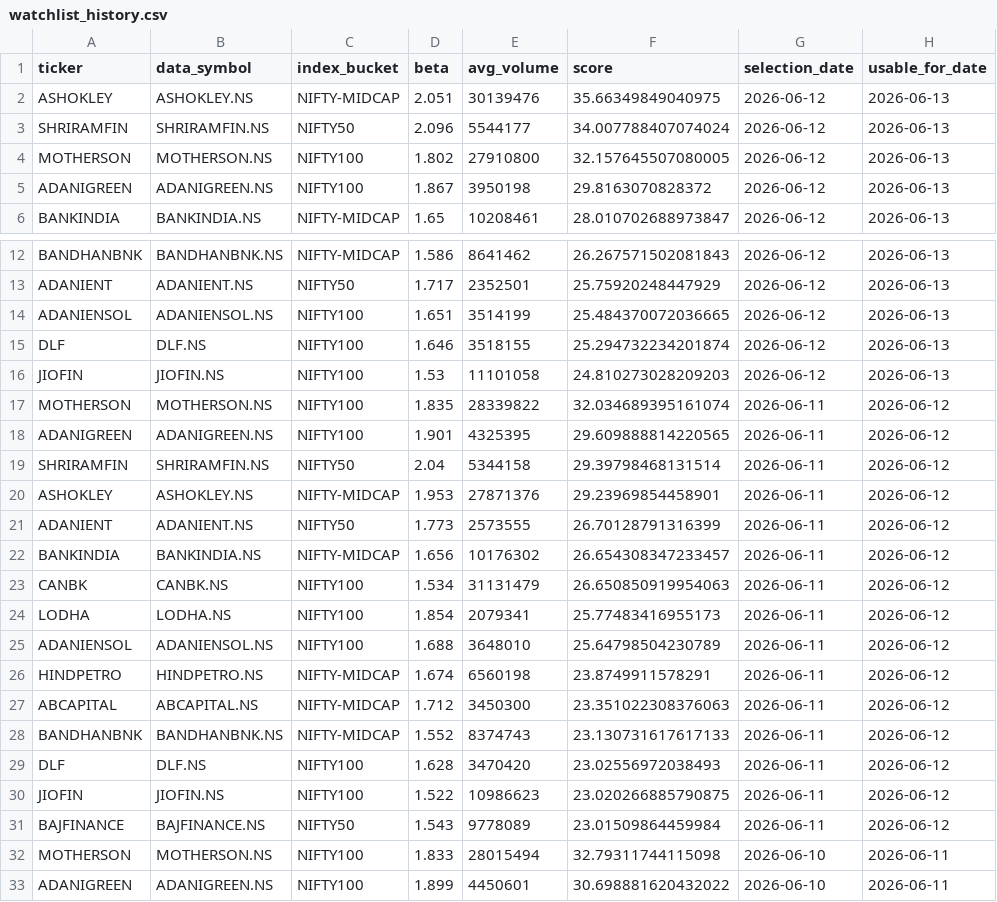
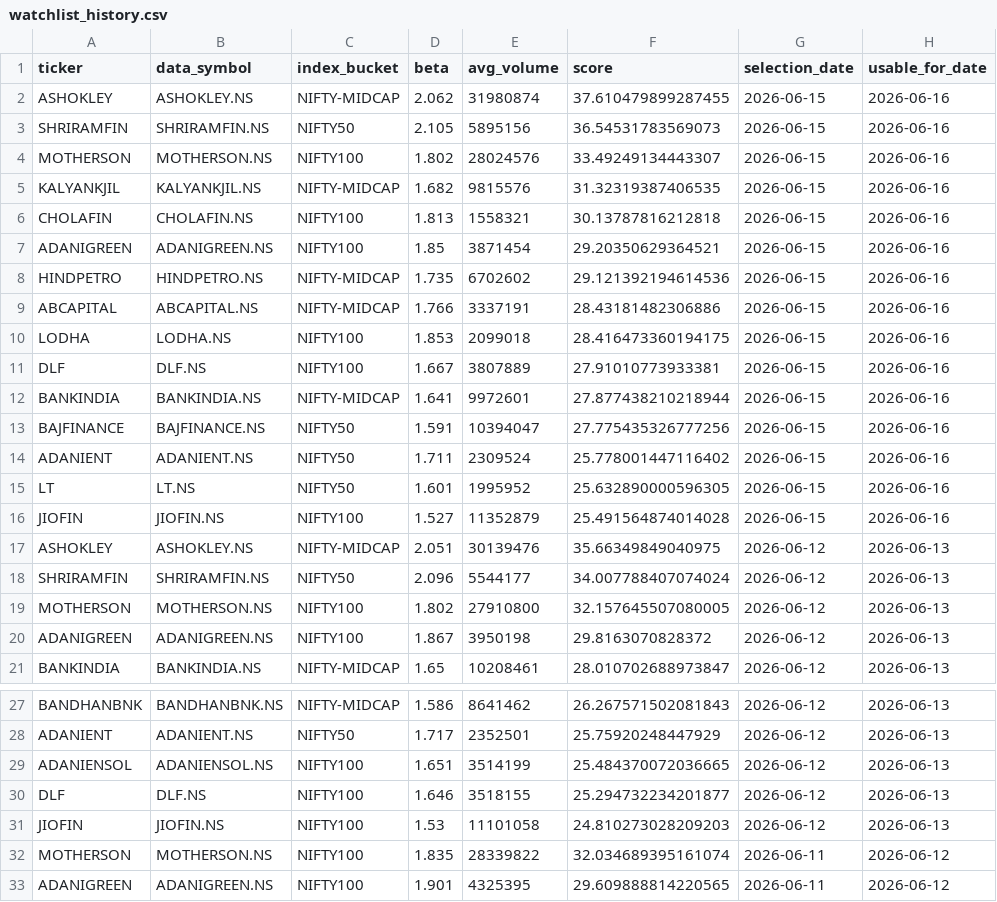
Before and after one commit to arun906/ScalpingApp, a CSV file: watchlist_history.csv, drawn as a sheet; only a part is shown, gaps mark what is left out; the shorter side is filled out with more unchanged rows.

```diff
--- a/watchlist_history.csv
+++ b/watchlist_history.csv
@@ -1,2 +1,17 @@
 ticker,data_symbol,index_bucket,beta,avg_volume,score,selection_date,usable_for_date
+ASHOKLEY,ASHOKLEY.NS,NIFTY-MIDCAP,2.062,31980874,37.610479899287455,2026-06-15,2026-06-16
+SHRIRAMFIN,SHRIRAMFIN.NS,NIFTY50,2.105,5895156,36.54531783569073,2026-06-15,2026-06-16
+MOTHERSON,MOTHERSON.NS,NIFTY100,1.802,28024576,33.49249134443307,2026-06-15,2026-06-16
+KALYANKJIL,KALYANKJIL.NS,NIFTY-MIDCAP,1.682,9815576,31.32319387406535,2026-06-15,2026-06-16
+CHOLAFIN,CHOLAFIN.NS,NIFTY100,1.813,1558321,30.13787816212818,2026-06-15,2026-06-16
+ADANIGREEN,ADANIGREEN.NS,NIFTY100,1.85,3871454,29.20350629364521,2026-06-15,2026-06-16
+HINDPETRO,HINDPETRO.NS,NIFTY-MIDCAP,1.735,6702602,29.121392194614536,2026-06-15,2026-06-16
+ABCAPITAL,ABCAPITAL.NS,NIFTY-MIDCAP,1.766,3337191,28.43181482306886,2026-06-15,2026-06-16
+LODHA,LODHA.NS,NIFTY100,1.853,2099018,28.416473360194175,2026-06-15,2026-06-16
+DLF,DLF.NS,NIFTY100,1.667,3807889,27.91010773933381,2026-06-15,2026-06-16
+BANKINDIA,BANKINDIA.NS,NIFTY-MIDCAP,1.641,9972601,27.877438210218944,2026-06-15,2026-06-16
+BAJFINANCE,BAJFINANCE.NS,NIFTY50,1.591,10394047,27.775435326777256,2026-06-15,2026-06-16
+ADANIENT,ADANIENT.NS,NIFTY50,1.711,2309524,25.778001447116402,2026-06-15,2026-06-16
+LT,LT.NS,NIFTY50,1.601,1995952,25.632890000596305,2026-06-15,2026-06-16
+JIOFIN,JIOFIN.NS,NIFTY100,1.527,11352879,25.491564874014028,2026-06-15,2026-06-16
 ASHOKLEY,ASHOKLEY.NS,NIFTY-MIDCAP,2.051,30139476,35.66349849040975,2026-06-12,2026-06-13
@@ -14,3 +29,3 @@ ADANIENT,ADANIENT.NS,NIFTY50,1.717,2352501,25.75920248447929,2026-06-12,2026-06-
 ADANIENSOL,ADANIENSOL.NS,NIFTY100,1.651,3514199,25.484370072036665,2026-06-12,2026-06-13
-DLF,DLF.NS,NIFTY100,1.646,3518155,25.294732234201874,2026-06-12,2026-06-13
+DLF,DLF.NS,NIFTY100,1.646,3518155,25.294732234201877,2026-06-12,2026-06-13
 JIOFIN,JIOFIN.NS,NIFTY100,1.53,11101058,24.810273028209203,2026-06-12,2026-06-13
```
Also changed, not shown: active_watchlist.csv.
